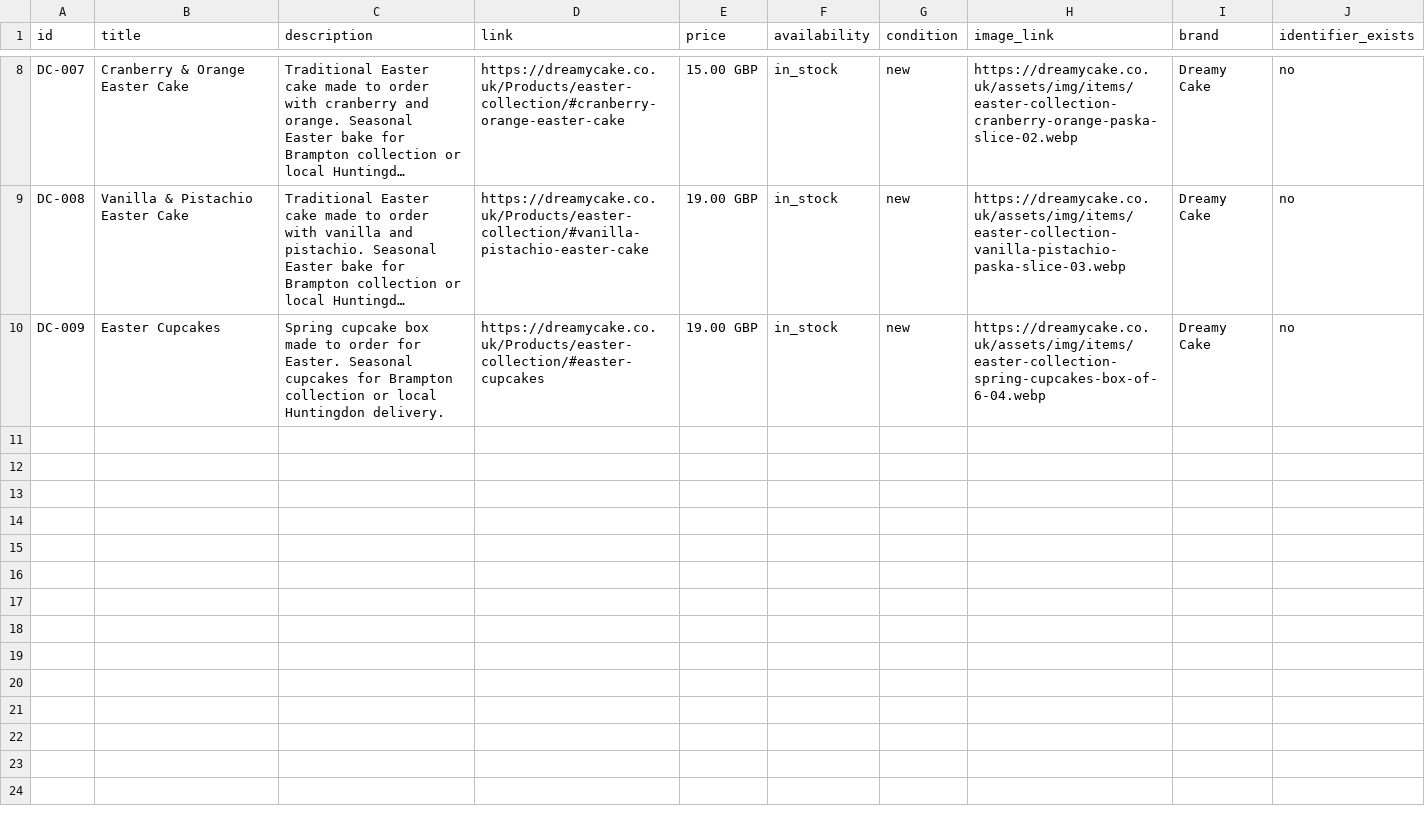
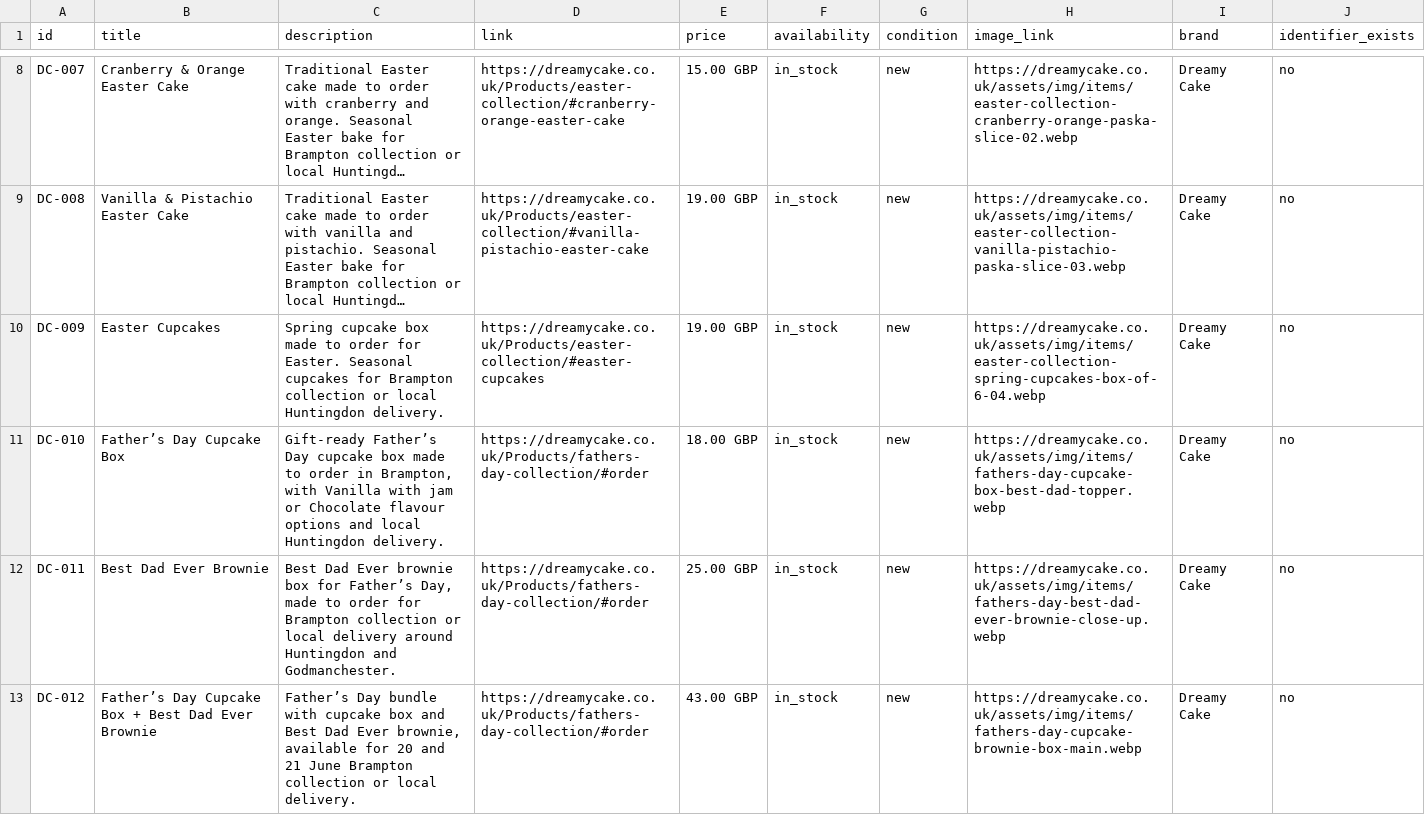
Before and after one commit to bogbond/dreammy-cake, a CSV file: assets/feeds/products.csv, drawn as a sheet; only a part is shown, gaps mark what is left out; long unchanged cells end in …; the diff names each change by its address in the sheet, - before the commit and + after, or states it on an @@ line.

Commit message:
fathers day page/banner update

```diff
--- a/assets/feeds/products.csv
+++ b/assets/feeds/products.csv
+row 11: DC-010 | Father’s Day Cupcake Box | Gift-ready Father’s Day cupcake box made to order in Brampton, with Vanilla with jam or Chocolate flavour options and local Huntingdon delivery. | https://dreamycake.co.uk/Products/fathers-day-collection/#order | 18.00 GBP | in_stock | new | https://dreamycake.co.uk/assets/img/items/fathers-day-cupcake-box-best-dad-topper.webp | Dreamy Cake | no
+row 12: DC-011 | Best Dad Ever Brownie | Best Dad Ever brownie box for Father’s Day, made to order for Brampton collection or local delivery around Huntingdon and Godmanchester. | https://dreamycake.co.uk/Products/fathers-day-collection/#order | 25.00 GBP | in_stock | new | https://dreamycake.co.uk/assets/img/items/fathers-day-best-dad-ever-brownie-close-up.webp | Dreamy Cake | no
+row 13: DC-012 | Father’s Day Cupcake Box + Best Dad Ever Brownie | Father’s Day bundle with cupcake box and Best Dad Ever brownie, available for 20 and 21 June Brampton collection or local delivery. | https://dreamycake.co.uk/Products/fathers-day-collection/#order | 43.00 GBP | in_stock | new | https://dreamycake.co.uk/assets/img/items/fathers-day-cupcake-brownie-box-main.webp | Dreamy Cake | no
```
Also changed, not shown: 25 other files.
